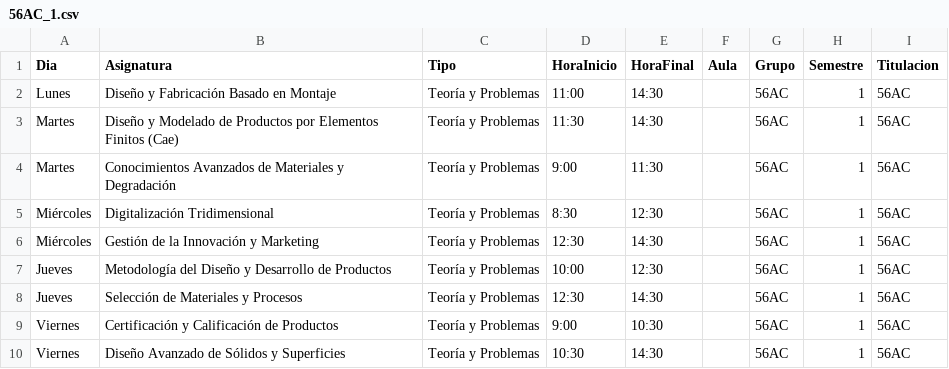
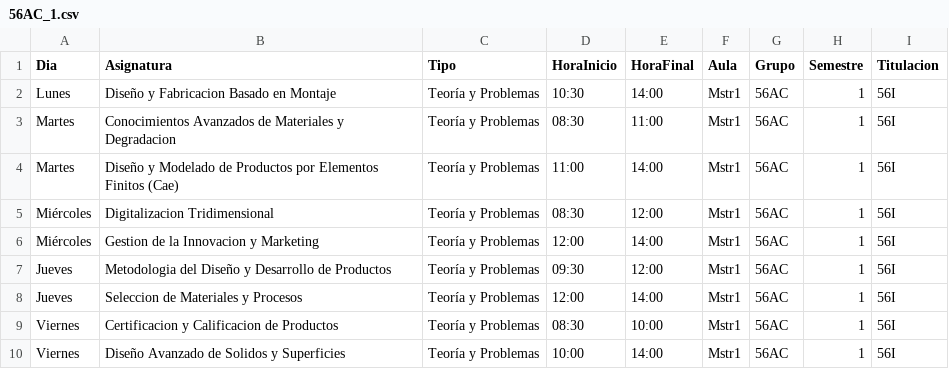
Before and after one commit to SOA-ETSIDI/horarios, a CSV file: csv/56AC_1.csv, drawn as a sheet.

```diff
--- a/csv/56AC_1.csv
+++ b/csv/56AC_1.csv
@@ -1,10 +1,10 @@
 "Dia";"Asignatura";"Tipo";"HoraInicio";"HoraFinal";"Aula";"Grupo";"Semestre";"Titulacion"
-"Lunes";"Diseño y Fabricación Basado en Montaje";"Teoría y Problemas";"11:00";"14:30";"";"56AC";1;"56AC"
-"Martes";"Diseño y Modelado de Productos por Elementos Finitos (Cae)";"Teoría y Problemas";"11:30";"14:30";"";"56AC";1;"56AC"
-"Martes";"Conocimientos Avanzados de Materiales y Degradación";"Teoría y Problemas";"9:00";"11:30";"";"56AC";1;"56AC"
-"Miércoles";"Digitalización Tridimensional";"Teoría y Problemas";"8:30";"12:30";"";"56AC";1;"56AC"
-"Miércoles";"Gestión de la Innovación y Marketing";"Teoría y Problemas";"12:30";"14:30";"";"56AC";1;"56AC"
-"Jueves";"Metodología del Diseño y Desarrollo de Productos";"Teoría y Problemas";"10:00";"12:30";"";"56AC";1;"56AC"
-"Jueves";"Selección de Materiales y Procesos";"Teoría y Problemas";"12:30";"14:30";"";"56AC";1;"56AC"
-"Viernes";"Certificación y Calificación de Productos";"Teoría y Problemas";"9:00";"10:30";"";"56AC";1;"56AC"
-"Viernes";"Diseño Avanzado de Sólidos y Superficies";"Teoría y Problemas";"10:30";"14:30";"";"56AC";1;"56AC"
+"Lunes";"Diseño y Fabricacion Basado en Montaje";"Teoría y Problemas";"10:30";"14:00";"Mstr1";"56AC";1;"56I"
+"Martes";"Conocimientos Avanzados de Materiales y Degradacion";"Teoría y Problemas";"08:30";"11:00";"Mstr1";"56AC";1;"56I"
+"Martes";"Diseño y Modelado de Productos por Elementos Finitos (Cae)";"Teoría y Problemas";"11:00";"14:00";"Mstr1";"56AC";1;"56I"
+"Miércoles";"Digitalizacion Tridimensional";"Teoría y Problemas";"08:30";"12:00";"Mstr1";"56AC";1;"56I"
+"Miércoles";"Gestion de la Innovacion y Marketing";"Teoría y Problemas";"12:00";"14:00";"Mstr1";"56AC";1;"56I"
+"Jueves";"Metodologia del Diseño y Desarrollo de Productos";"Teoría y Problemas";"09:30";"12:00";"Mstr1";"56AC";1;"56I"
+"Jueves";"Seleccion de Materiales y Procesos";"Teoría y Problemas";"12:00";"14:00";"Mstr1";"56AC";1;"56I"
+"Viernes";"Certificacion y Calificacion de Productos";"Teoría y Problemas";"08:30";"10:00";"Mstr1";"56AC";1;"56I"
+"Viernes";"Diseño Avanzado de Solidos y Superficies";"Teoría y Problemas";"10:00";"14:00";"Mstr1";"56AC";1;"56I"
```
Also changed, not shown: csv/56AC_2.csv, csv/56AD_1.csv, 7 other files.
